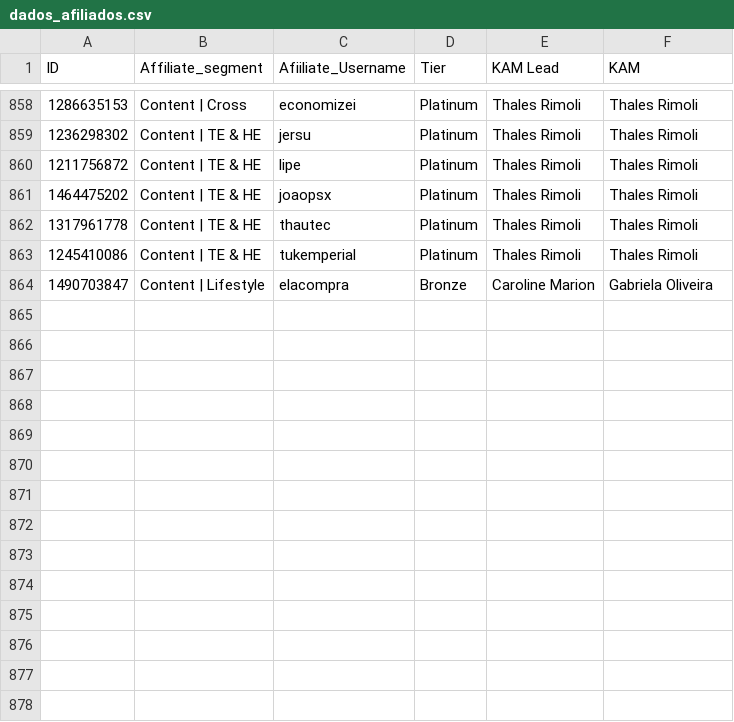
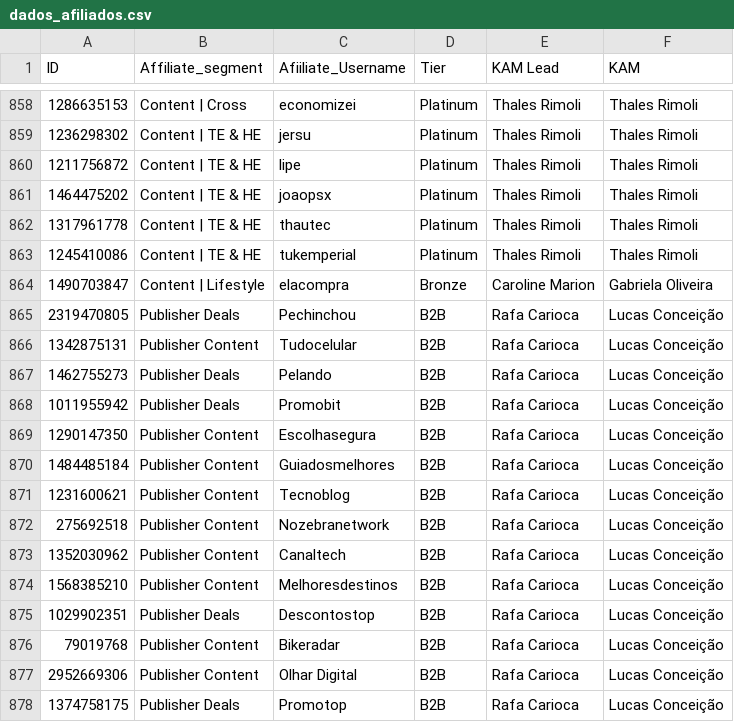
Before and after one commit to JoaoGollucci/whatsapp_data, a CSV file: dados_afiliados.csv, drawn as a sheet; only a part is shown, gaps mark what is left out; the diff names each change by its address in the sheet, - before the commit and + after, or states it on an @@ line.

```diff
--- a/dados_afiliados.csv
+++ b/dados_afiliados.csv
+row 865: 2319470805 | Publisher Deals | Pechinchou | B2B | Rafa Carioca | Lucas Conceição
+row 866: 1342875131 | Publisher Content | Tudocelular | B2B | Rafa Carioca | Lucas Conceição
+row 867: 1462755273 | Publisher Deals | Pelando | B2B | Rafa Carioca | Lucas Conceição
+row 868: 1011955942 | Publisher Deals | Promobit | B2B | Rafa Carioca | Lucas Conceição
+row 869: 1290147350 | Publisher Content | Escolhasegura | B2B | Rafa Carioca | Lucas Conceição
+row 870: 1484485184 | Publisher Content | Guiadosmelhores | B2B | Rafa Carioca | Lucas Conceição
+row 871: 1231600621 | Publisher Content | Tecnoblog | B2B | Rafa Carioca | Lucas Conceição
+row 872: 275692518 | Publisher Content | Nozebranetwork | B2B | Rafa Carioca | Lucas Conceição
+row 873: 1352030962 | Publisher Content | Canaltech | B2B | Rafa Carioca | Lucas Conceição
+row 874: 1568385210 | Publisher Content | Melhoresdestinos | B2B | Rafa Carioca | Lucas Conceição
+row 875: 1029902351 | Publisher Deals | Descontostop | B2B | Rafa Carioca | Lucas Conceição
+row 876: 79019768 | Publisher Content | Bikeradar | B2B | Rafa Carioca | Lucas Conceição
+row 877: 2952669306 | Publisher Content | Olhar Digital | B2B | Rafa Carioca | Lucas Conceição
+row 878: 1374758175 | Publisher Deals | Promotop | B2B | Rafa Carioca | Lucas Conceição
```
Also changed, not shown: Novos - Grupos - VALIDADO.csv, grupos_novos.csv, 3 other files.
